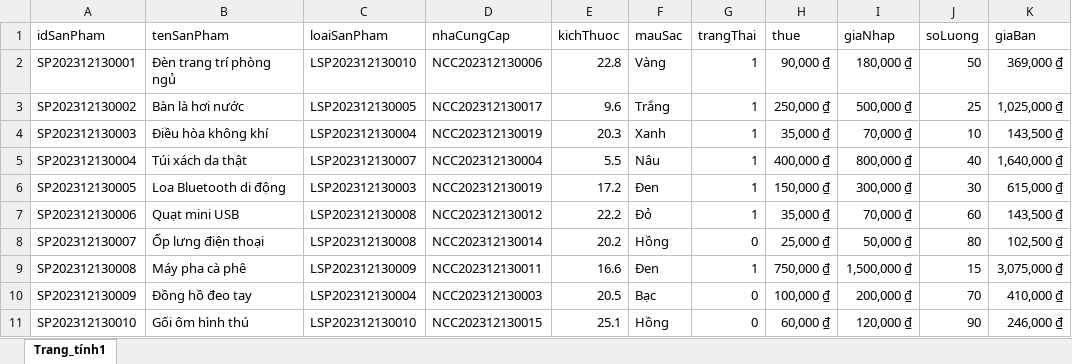
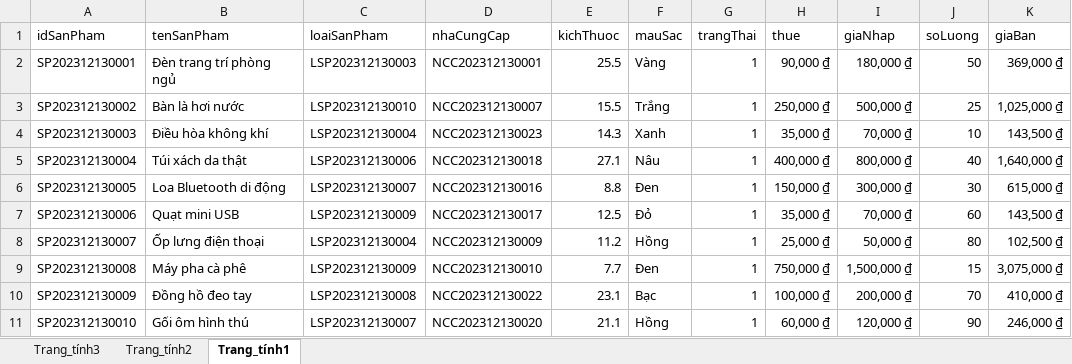
Before and after one commit to HuuVinh0901/Manager_QuanLyHieuSach, an Excel workbook: src/main/resources/DataImports/SanPham.xlsx, sheet Trang_tính1, drawn as a sheet; only a part is shown; values as stored, in another font and other column widths than the file's, no borders; the diff covers the shown part only; the diff names each change by its address in the sheet, - before the commit and + after, or states it on an @@ line.

Commit message:
cap nhat exxcel san pham

```diff
--- a/src/main/resources/DataImports/SanPham.xlsx (sheet Trang_tính1)
+++ b/src/main/resources/DataImports/SanPham.xlsx (sheet Trang_tính1)
+sheet tab: Trang_tính3
+sheet tab: Trang_tính2
-C2 (loaiSanPham): LSP202312130010
+C2 (loaiSanPham): LSP202312130003
-D2 (nhaCungCap): NCC202312130006
+D2 (nhaCungCap): NCC202312130001
-E2 (kichThuoc): 22.8
+E2 (kichThuoc): 25.5
-C3 (loaiSanPham): LSP202312130005
+C3 (loaiSanPham): LSP202312130010
-D3 (nhaCungCap): NCC202312130017
+D3 (nhaCungCap): NCC202312130007
-E3 (kichThuoc): 9.6
+E3 (kichThuoc): 15.5
-D4 (nhaCungCap): NCC202312130019
+D4 (nhaCungCap): NCC202312130023
-E4 (kichThuoc): 20.3
+E4 (kichThuoc): 14.3
-C5 (loaiSanPham): LSP202312130007
+C5 (loaiSanPham): LSP202312130006
-D5 (nhaCungCap): NCC202312130004
+D5 (nhaCungCap): NCC202312130018
-E5 (kichThuoc): 5.5
+E5 (kichThuoc): 27.1
-C6 (loaiSanPham): LSP202312130003
+C6 (loaiSanPham): LSP202312130007
-D6 (nhaCungCap): NCC202312130019
+D6 (nhaCungCap): NCC202312130016
-E6 (kichThuoc): 17.2
+E6 (kichThuoc): 8.8
-C7 (loaiSanPham): LSP202312130008
+C7 (loaiSanPham): LSP202312130009
-D7 (nhaCungCap): NCC202312130012
+D7 (nhaCungCap): NCC202312130017
-E7 (kichThuoc): 22.2
+E7 (kichThuoc): 12.5
-C8 (loaiSanPham): LSP202312130008
+C8 (loaiSanPham): LSP202312130004
-D8 (nhaCungCap): NCC202312130014
+D8 (nhaCungCap): NCC202312130009
-E8 (kichThuoc): 20.2
+E8 (kichThuoc): 11.2
-G8 (trangThai): 0
+G8 (trangThai): 1
-D9 (nhaCungCap): NCC202312130011
+D9 (nhaCungCap): NCC202312130010
-E9 (kichThuoc): 16.6
+E9 (kichThuoc): 7.7
-C10 (loaiSanPham): LSP202312130004
+C10 (loaiSanPham): LSP202312130008
-D10 (nhaCungCap): NCC202312130003
+D10 (nhaCungCap): NCC202312130022
-E10 (kichThuoc): 20.5
+E10 (kichThuoc): 23.1
-G10:G11 (trangThai): 0
+G10:G11 (trangThai): 1
-C11 (loaiSanPham): LSP202312130010
+C11 (loaiSanPham): LSP202312130007
-D11 (nhaCungCap): NCC202312130015
+D11 (nhaCungCap): NCC202312130020
-E11 (kichThuoc): 25.1
+E11 (kichThuoc): 21.1
```
Also changed, not shown: 167 edited cells elsewhere in this sheet, 4 other files.
